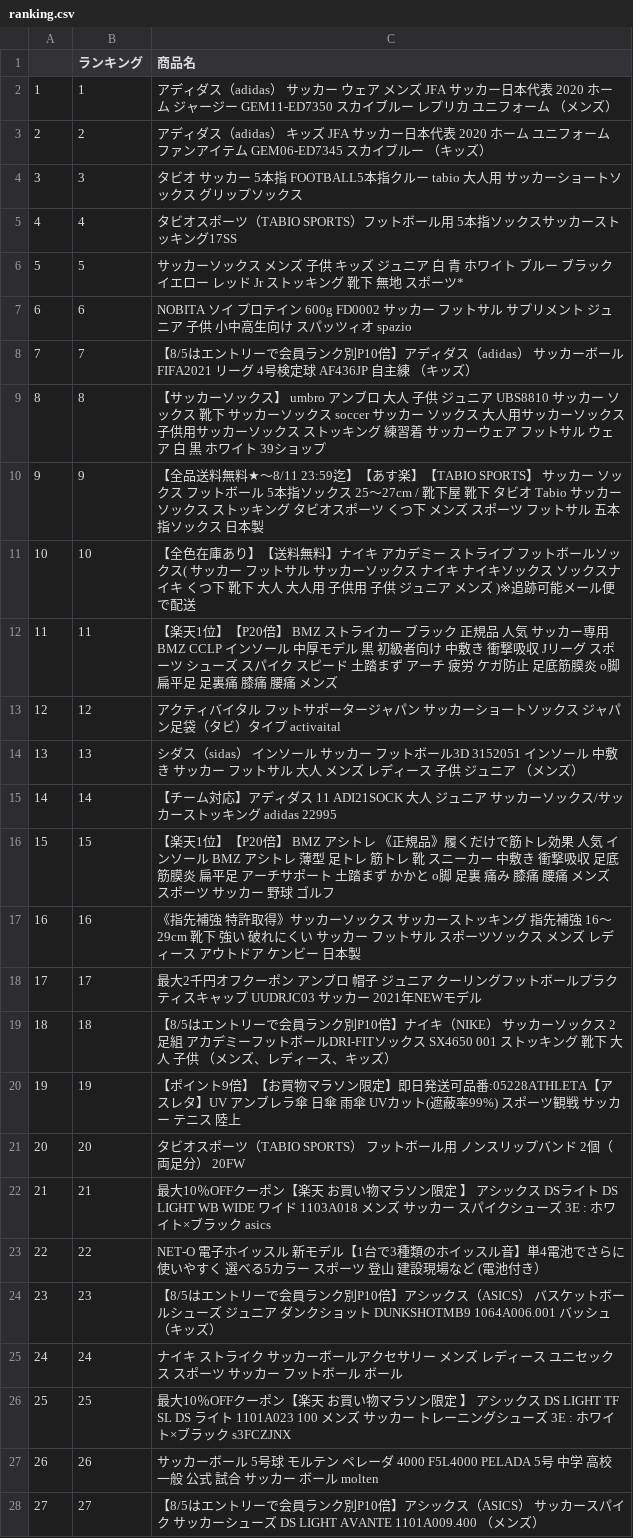
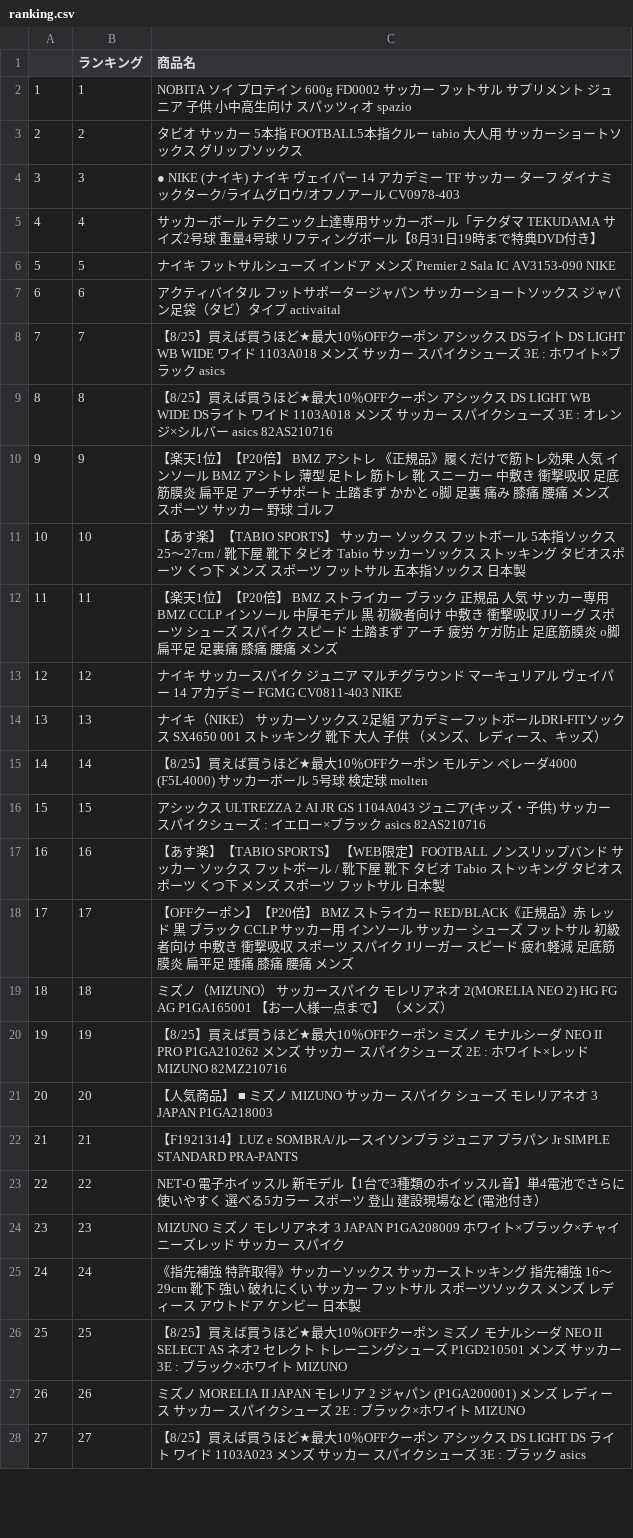
Before and after one commit to Selaby/06, a CSV file: ranking.csv, drawn as a sheet; only a part is shown; the diff covers the shown part only.

```diff
--- a/ranking.csv
+++ b/ranking.csv
@@ -1,28 +1,28 @@
 ,ランキング,商品名
-1,1,アディダス（adidas） サッカー ウェア メンズ JFA サッカー日本代表 2020 ホーム ジャージー GEM11-ED7350 スカイブルー レプリカ ユニフォーム （メンズ）
-2,2,アディダス（adidas） キッズ JFA サッカー日本代表 2020 ホーム ユニフォーム ファンアイテム GEM06-ED7345 スカイブルー （キッズ）
-3,3,タビオ サッカー 5本指　FOOTBALL5本指クルー tabio 大人用 サッカーショートソックス グリップソックス
-4,4,タビオスポーツ（TABIO SPORTS）フットボール用　5本指ソックスサッカーストッキング17SS
-5,5,サッカーソックス メンズ 子供 キッズ ジュニア 白 青 ホワイト ブルー ブラック イエロー レッド Jr ストッキング 靴下 無地 スポーツ*
-6,6,NOBITA ソイ プロテイン 600g FD0002 サッカー フットサル サプリメント ジュニア 子供 小中高生向け スパッツィオ spazio
-7,7,【8/5はエントリーで会員ランク別P10倍】アディダス（adidas） サッカーボール FIFA2021 リーグ 4号検定球 AF436JP 自主練 （キッズ）
-8,8,【サッカーソックス】 umbro アンブロ 大人 子供 ジュニア UBS8810 サッカー ソックス 靴下 サッカーソックス soccer サッカー ソックス 大人用サッカーソックス 子供用サッカーソックス ストッキング 練習着 サッカーウェア フットサル ウェア 白 黒 ホワイト 39ショップ
-9,9,【全品送料無料★〜8/11 23:59迄】【あす楽】【TABIO SPORTS】 サッカー ソックス フットボール 5本指ソックス 25〜27cm / 靴下屋 靴下 タビオ Tabio サッカーソックス ストッキング タビオスポーツ くつ下 メンズ スポーツ フットサル 五本指ソックス 日本製
-10,10,【全色在庫あり】【送料無料】ナイキ アカデミー ストライプ フットボールソックス( サッカー フットサル サッカーソックス ナイキ ナイキソックス ソックスナイキ くつ下 靴下 大人 大人用 子供用 子供 ジュニア メンズ )※追跡可能メール便で配送
+1,1,NOBITA ソイ プロテイン 600g FD0002 サッカー フットサル サプリメント ジュニア 子供 小中高生向け スパッツィオ spazio
+2,2,タビオ サッカー 5本指　FOOTBALL5本指クルー tabio 大人用 サッカーショートソックス グリップソックス
+3,3,● NIKE (ナイキ) ナイキ ヴェイパー 14 アカデミー TF サッカー ターフ ダイナミックターク/ライムグロウ/オフノアール CV0978-403
+4,4,サッカーボール　テクニック上達専用サッカーボール「テクダマ TEKUDAMA サイズ2号球　重量4号球 リフティングボール【8月31日19時まで特典DVD付き】
+5,5,ナイキ フットサルシューズ インドア メンズ Premier 2 Sala IC AV3153-090 NIKE
+6,6,アクティバイタル フットサポータージャパン サッカーショートソックス ジャパン足袋（タビ）タイプ activaital
+7,7,【8/25】買えば買うほど★最大10％OFFクーポン アシックス DSライト DS LIGHT WB WIDE ワイド 1103A018 メンズ サッカー スパイクシューズ 3E : ホワイト×ブラック asics
+8,8,【8/25】買えば買うほど★最大10％OFFクーポン アシックス DS LIGHT WB WIDE DSライト ワイド 1103A018 メンズ サッカー スパイクシューズ 3E : オレンジ×シルバー asics 82AS210716
+9,9,【楽天1位】【P20倍】 BMZ アシトレ 《正規品》履くだけで筋トレ効果 人気 インソール BMZ アシトレ 薄型 足トレ 筋トレ 靴 スニーカー 中敷き 衝撃吸収 足底筋膜炎 扁平足 アーチサポート 土踏まず かかと o脚 足裏 痛み 膝痛 腰痛 メンズ スポーツ サッカー 野球 ゴルフ
+10,10,【あす楽】【TABIO SPORTS】 サッカー ソックス フットボール 5本指ソックス 25〜27cm / 靴下屋 靴下 タビオ Tabio サッカーソックス ストッキング タビオスポーツ くつ下 メンズ スポーツ フットサル 五本指ソックス 日本製
 11,11,【楽天1位】【P20倍】 BMZ ストライカー ブラック 正規品 人気 サッカー専用 BMZ CCLP インソール 中厚モデル 黒 初級者向け 中敷き 衝撃吸収 Jリーグ スポーツ シューズ スパイク スピード 土踏まず アーチ 疲労 ケガ防止 足底筋膜炎 o脚 扁平足 足裏痛 膝痛 腰痛 メンズ
-12,12,アクティバイタル フットサポータージャパン サッカーショートソックス ジャパン足袋（タビ）タイプ activaital
-13,13,シダス（sidas） インソール サッカー フットボール3D 3152051 インソール 中敷き サッカー フットサル 大人 メンズ レディース 子供 ジュニア （メンズ）
-14,14,【チーム対応】アディダス 11 ADI21SOCK 大人 ジュニア サッカーソックス/サッカーストッキング adidas 22995
-15,15,【楽天1位】【P20倍】 BMZ アシトレ 《正規品》履くだけで筋トレ効果 人気 インソール BMZ アシトレ 薄型 足トレ 筋トレ 靴 スニーカー 中敷き 衝撃吸収 足底筋膜炎 扁平足 アーチサポート 土踏まず かかと o脚 足裏 痛み 膝痛 腰痛 メンズ スポーツ サッカー 野球 ゴルフ
-16,16,《指先補強 特許取得》サッカーソックス サッカーストッキング 指先補強 16〜29cm 靴下 強い 破れにくい サッカー フットサル スポーツソックス メンズ レディース アウトドア ケンビー 日本製
-17,17,最大2千円オフクーポン アンブロ 帽子 ジュニア クーリングフットボールプラクティスキャップ UUDRJC03 サッカー 2021年NEWモデル
-18,18,【8/5はエントリーで会員ランク別P10倍】ナイキ（NIKE） サッカーソックス 2足組 アカデミーフットボールDRI-FITソックス SX4650 001 ストッキング 靴下 大人 子供 （メンズ、レディース、キッズ）
-19,19,【ポイント9倍】【お買物マラソン限定】即日発送可品番:05228ATHLETA【アスレタ】UV アンブレラ傘 日傘 雨傘 UVカット(遮蔽率99%) スポーツ観戦 サッカー テニス 陸上
-20,20,タビオスポーツ（TABIO SPORTS）　フットボール用　ノンスリップバンド 2個（両足分）　20FW
-21,21,最大10％OFFクーポン【楽天 お買い物マラソン限定 】 アシックス DSライト DS LIGHT WB WIDE ワイド 1103A018 メンズ サッカー スパイクシューズ 3E : ホワイト×ブラック asics
+12,12,ナイキ サッカースパイク ジュニア マルチグラウンド マーキュリアル ヴェイパー 14 アカデミー FGMG CV0811-403 NIKE
+13,13,ナイキ（NIKE） サッカーソックス 2足組 アカデミーフットボールDRI-FITソックス SX4650 001 ストッキング 靴下 大人 子供 （メンズ、レディース、キッズ）
+14,14,【8/25】買えば買うほど★最大10％OFFクーポン モルテン ペレーダ4000 (F5L4000) サッカーボール 5号球 検定球 molten
+15,15,アシックス ULTREZZA 2 AI JR GS 1104A043 ジュニア(キッズ・子供) サッカー スパイクシューズ : イエロー×ブラック asics 82AS210716
+16,16,【あす楽】【TABIO SPORTS】 【WEB限定】FOOTBALL ノンスリップバンド サッカー ソックス フットボール / 靴下屋 靴下 タビオ Tabio ストッキング タビオスポーツ くつ下 メンズ スポーツ フットサル 日本製
+17,17,【OFFクーポン】【P20倍】 BMZ ストライカー RED/BLACK《正規品》赤 レッド 黒 ブラック CCLP サッカー用 インソール サッカー シューズ フットサル 初級者向け 中敷き 衝撃吸収 スポーツ スパイク Jリーガー スピード 疲れ軽減 足底筋膜炎 扁平足 踵痛 膝痛 腰痛 メンズ
+18,18,ミズノ（MIZUNO） サッカースパイク モレリアネオ 2(MORELIA NEO 2) HG FG AG P1GA165001 【お一人様一点まで】 （メンズ）
+19,19,【8/25】買えば買うほど★最大10％OFFクーポン ミズノ モナルシーダ NEO II PRO P1GA210262 メンズ サッカー スパイクシューズ 2E : ホワイト×レッド MIZUNO 82MZ210716
+20,20,【人気商品】 ■ ミズノ MIZUNO サッカー スパイク シューズ モレリアネオ 3 JAPAN P1GA218003
+21,21,【F1921314】LUZ e SOMBRA/ルースイソンブラ　ジュニア プラパン Jr SIMPLE STANDARD PRA-PANTS
 22,22,NET-O 電子ホイッスル 新モデル【1台で3種類のホイッスル音】単4電池でさらに使いやすく 選べる5カラー スポーツ 登山 建設現場など (電池付き）
-23,23,【8/5はエントリーで会員ランク別P10倍】アシックス（ASICS） バスケットボールシューズ ジュニア ダンクショット DUNKSHOTMB9 1064A006.001 バッシュ （キッズ）
-24,24,ナイキ ストライク サッカーボールアクセサリー メンズ レディース ユニセックス スポーツ サッカー フットボール ボール
-25,25,最大10％OFFクーポン【楽天 お買い物マラソン限定 】 アシックス DS LIGHT TF SL DS ライト 1101A023 100 メンズ サッカー トレーニングシューズ 3E : ホワイト×ブラック s3FCZJNX
-26,26,サッカーボール 5号球 モルテン ペレーダ 4000 F5L4000 PELADA 5号 中学 高校 一般 公式 試合 サッカー ボール molten
-27,27,【8/5はエントリーで会員ランク別P10倍】アシックス（ASICS） サッカースパイク サッカーシューズ DS LIGHT AVANTE 1101A009.400 （メンズ）
+23,23,MIZUNO ミズノ モレリアネオ 3 JAPAN P1GA208009 ホワイト×ブラック×チャイニーズレッド サッカー スパイク
+24,24,《指先補強 特許取得》サッカーソックス サッカーストッキング 指先補強 16〜29cm 靴下 強い 破れにくい サッカー フットサル スポーツソックス メンズ レディース アウトドア ケンビー 日本製
+25,25,【8/25】買えば買うほど★最大10％OFFクーポン ミズノ モナルシーダ NEO II SELECT AS ネオ2 セレクト トレーニングシューズ P1GD210501 メンズ サッカー 3E : ブラック×ホワイト MIZUNO
+26,26,ミズノ MORELIA II JAPAN モレリア 2 ジャパン (P1GA200001) メンズ レディース サッカー スパイクシューズ 2E : ブラック×ホワイト MIZUNO
+27,27,【8/25】買えば買うほど★最大10％OFFクーポン アシックス DS LIGHT DS ライト ワイド 1103A023 メンズ サッカー スパイクシューズ 3E : ブラック asics
```
Also changed, not shown: 3 edited cells elsewhere in this file, ichibaitem.csv, 4 other files.
